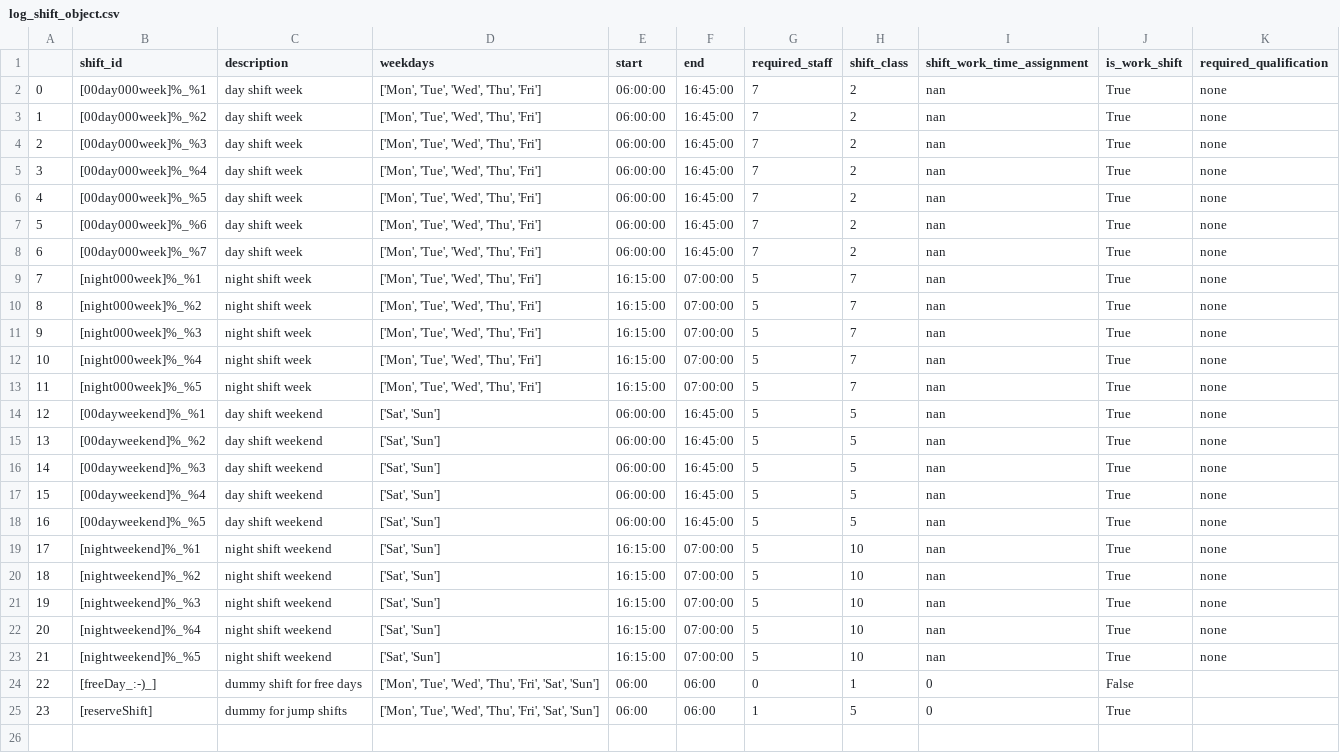
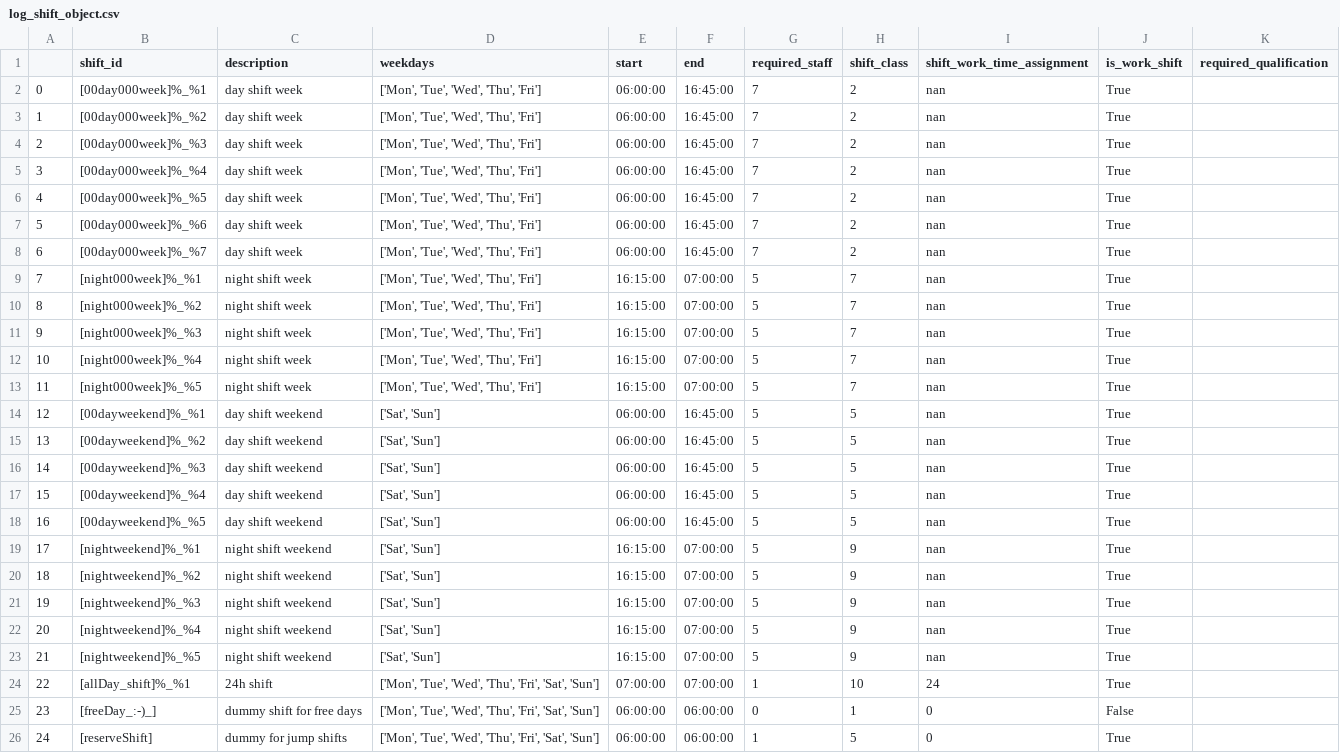
Before and after one commit to poprjaduhhaa/Modellierungsseminar-Firestation, a CSV file: coding/logs/log_shift_object.csv, drawn as a sheet; addresses are those after the commit; the diff names each change by its address in the sheet, - before the commit and + after, or states it on an @@ line.

```diff
--- a/coding/logs/log_shift_object.csv
+++ b/coding/logs/log_shift_object.csv
-K2:K23 (required_qualification): none
+K2:K23 (required_qualification): (empty)
-H19:H23 (shift_class): 10
+H19:H23 (shift_class): 9
+row 24: 22 | [allDay_shift]%_%1 | 24h shift | ['Mon', 'Tue', 'Wed', 'Thu', 'Fri', 'Sat', 'Sun'] | 07:00:00 | 07:00:00 | 1 | 10 | 24 | True
@@ column A renumbered from row 25 down @@
-E25:E26 (start): 06:00
+E25:E26 (start): 06:00:00
-F25:F26 (end): 06:00
+F25:F26 (end): 06:00:00
```
Also changed, not shown: coding/output/output_cycle.csv, 2 other files.
